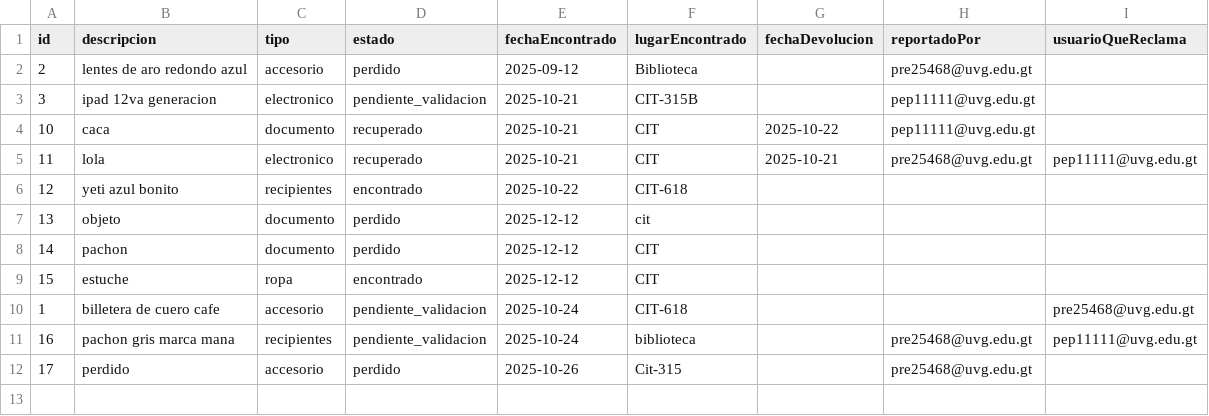
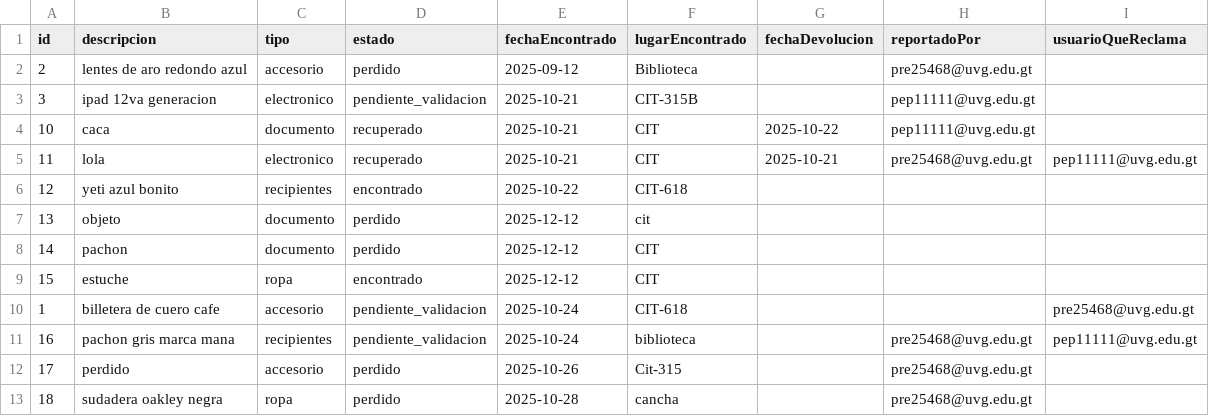
Before and after one commit to MarcoPrera301/LostButFound, a CSV file: Scripts/data/objetos.csv, drawn as a sheet.

```diff
--- a/Scripts/data/objetos.csv
+++ b/Scripts/data/objetos.csv
@@ -12 +12,2 @@ id,descripcion,tipo,estado,fechaEncontrado,lugarEncontrado,fechaDevolucion,repor
 17,perdido,accesorio,perdido,2025-10-26,Cit-315,,pre25468@uvg.edu.gt,
+18,sudadera oakley negra,ropa,perdido,2025-10-28,cancha,,pre25468@uvg.edu.gt,
```
Also changed, not shown: 1 other file.
